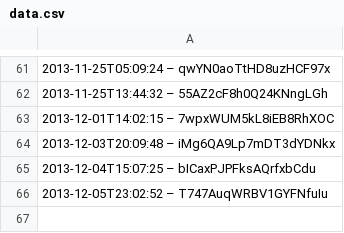
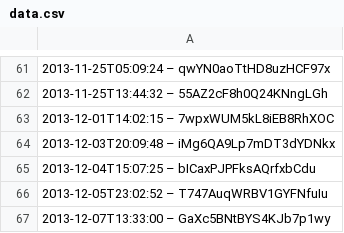
Before and after one commit to slunfuedrac/solana-trading-bot-v2, a CSV file: data.csv, drawn as a sheet; only a part is shown, gaps mark what is left out; the diff names each change by its address in the sheet, - before the commit and + after, or states it on an @@ line.

```diff
--- a/data.csv
+++ b/data.csv
+row 67: 2013-12-07T13:33:00 – GaXc5BNtBYS4KJb7p1wy
```
